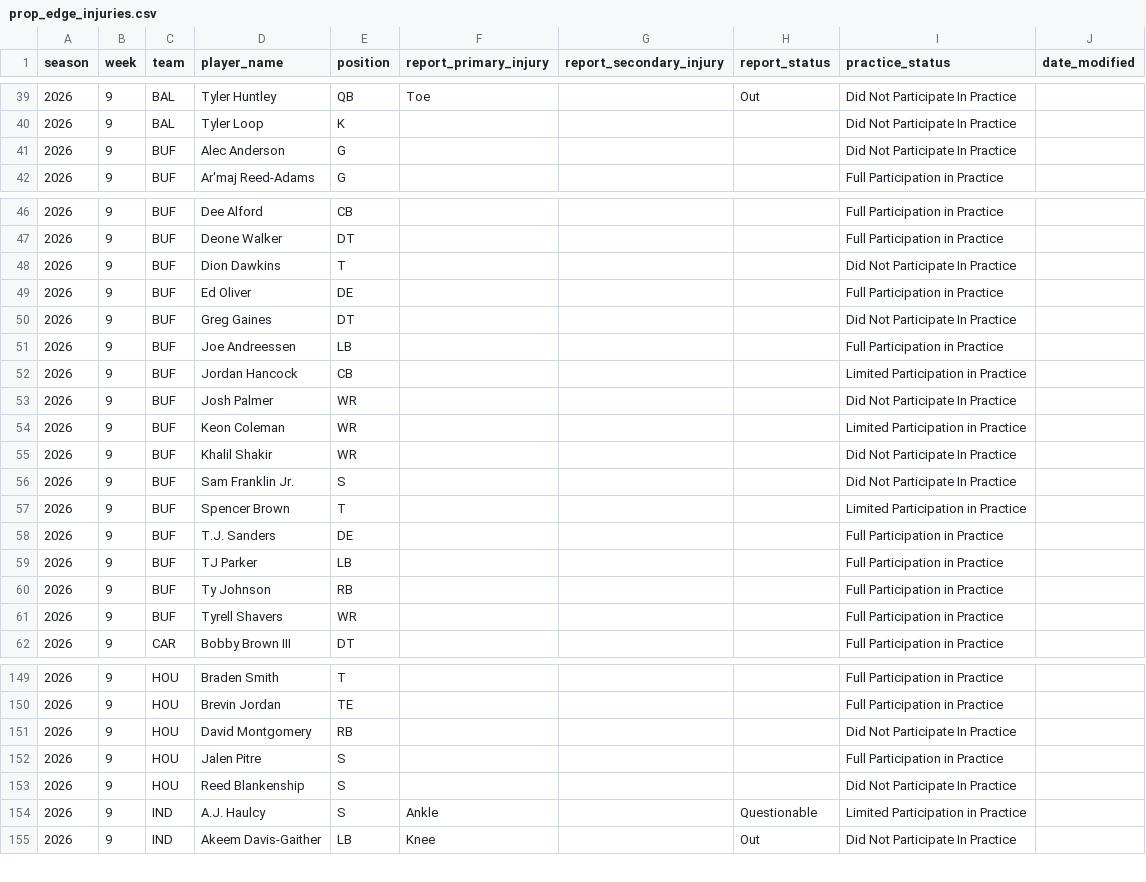
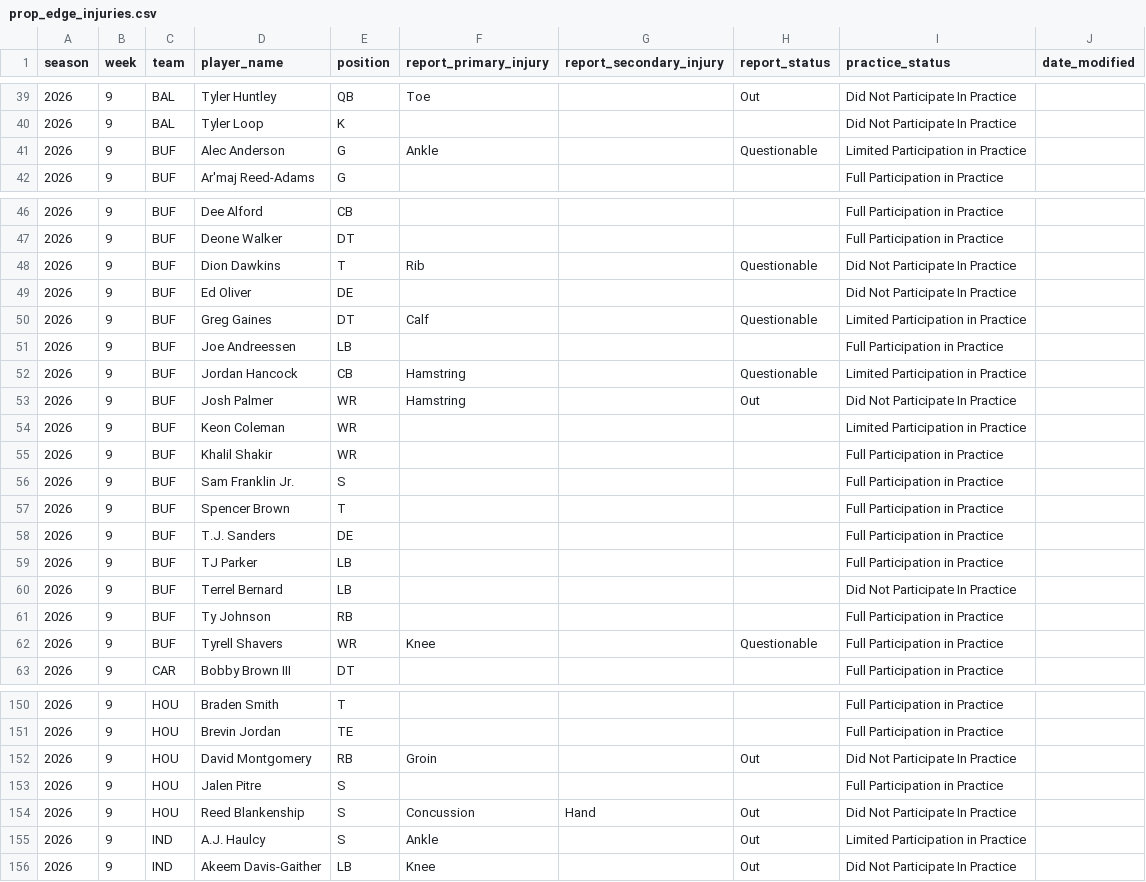
Before and after one commit to brianmarks4-byte/prop-edge, a CSV file: data/prop_edge_injuries.csv, drawn as a sheet; only a part is shown, gaps mark what is left out; the diff covers the shown part only.

```diff
--- a/data/prop_edge_injuries.csv
+++ b/data/prop_edge_injuries.csv
@@ -40,3 +40,3 @@ season,week,team,player_name,position,report_primary_injury,report_secondary_inj
 2026,9,BAL,Tyler Loop,K,,,,Did Not Participate In Practice,
-2026,9,BUF,Alec Anderson,G,,,,Did Not Participate In Practice,
+2026,9,BUF,Alec Anderson,G,Ankle,,Questionable,Limited Participation in Practice,
 2026,9,BUF,Ar'maj Reed-Adams,G,,,,Full Participation in Practice,
@@ -47,16 +47,17 @@ season,week,team,player_name,position,report_primary_injury,report_secondary_inj
 2026,9,BUF,Deone Walker,DT,,,,Full Participation in Practice,
-2026,9,BUF,Dion Dawkins,T,,,,Did Not Participate In Practice,
-2026,9,BUF,Ed Oliver,DE,,,,Full Participation in Practice,
-2026,9,BUF,Greg Gaines,DT,,,,Did Not Participate In Practice,
+2026,9,BUF,Dion Dawkins,T,Rib,,Questionable,Did Not Participate In Practice,
+2026,9,BUF,Ed Oliver,DE,,,,Did Not Participate In Practice,
+2026,9,BUF,Greg Gaines,DT,Calf,,Questionable,Limited Participation in Practice,
 2026,9,BUF,Joe Andreessen,LB,,,,Full Participation in Practice,
-2026,9,BUF,Jordan Hancock,CB,,,,Limited Participation in Practice,
-2026,9,BUF,Josh Palmer,WR,,,,Did Not Participate In Practice,
+2026,9,BUF,Jordan Hancock,CB,Hamstring,,Questionable,Limited Participation in Practice,
+2026,9,BUF,Josh Palmer,WR,Hamstring,,Out,Did Not Participate In Practice,
 2026,9,BUF,Keon Coleman,WR,,,,Limited Participation in Practice,
-2026,9,BUF,Khalil Shakir,WR,,,,Did Not Participate In Practice,
-2026,9,BUF,Sam Franklin Jr.,S,,,,Did Not Participate In Practice,
-2026,9,BUF,Spencer Brown,T,,,,Limited Participation in Practice,
+2026,9,BUF,Khalil Shakir,WR,,,,Full Participation in Practice,
+2026,9,BUF,Sam Franklin Jr.,S,,,,Full Participation in Practice,
+2026,9,BUF,Spencer Brown,T,,,,Full Participation in Practice,
 2026,9,BUF,T.J. Sanders,DE,,,,Full Participation in Practice,
 2026,9,BUF,TJ Parker,LB,,,,Full Participation in Practice,
+2026,9,BUF,Terrel Bernard,LB,,,,Did Not Participate In Practice,
 2026,9,BUF,Ty Johnson,RB,,,,Full Participation in Practice,
-2026,9,BUF,Tyrell Shavers,WR,,,,Full Participation in Practice,
+2026,9,BUF,Tyrell Shavers,WR,Knee,,Questionable,Full Participation in Practice,
 2026,9,CAR,Bobby Brown III,DT,,,,Full Participation in Practice,
@@ -150,6 +151,6 @@ season,week,team,player_name,position,report_primary_injury,report_secondary_inj
 2026,9,HOU,Brevin Jordan,TE,,,,Full Participation in Practice,
-2026,9,HOU,David Montgomery,RB,,,,Did Not Participate In Practice,
+2026,9,HOU,David Montgomery,RB,Groin,,Out,Did Not Participate In Practice,
 2026,9,HOU,Jalen Pitre,S,,,,Full Participation in Practice,
-2026,9,HOU,Reed Blankenship,S,,,,Did Not Participate In Practice,
-2026,9,IND,A.J. Haulcy,S,Ankle,,Questionable,Limited Participation in Practice,
+2026,9,HOU,Reed Blankenship,S,Concussion,Hand,Out,Did Not Participate In Practice,
+2026,9,IND,A.J. Haulcy,S,Ankle,,Out,Limited Participation in Practice,
 2026,9,IND,Akeem Davis-Gaither,LB,Knee,,Out,Did Not Participate In Practice,
```
Also changed, not shown: 1 added row and 18 edited cells elsewhere in this file, data/injuries_2026.csv.
